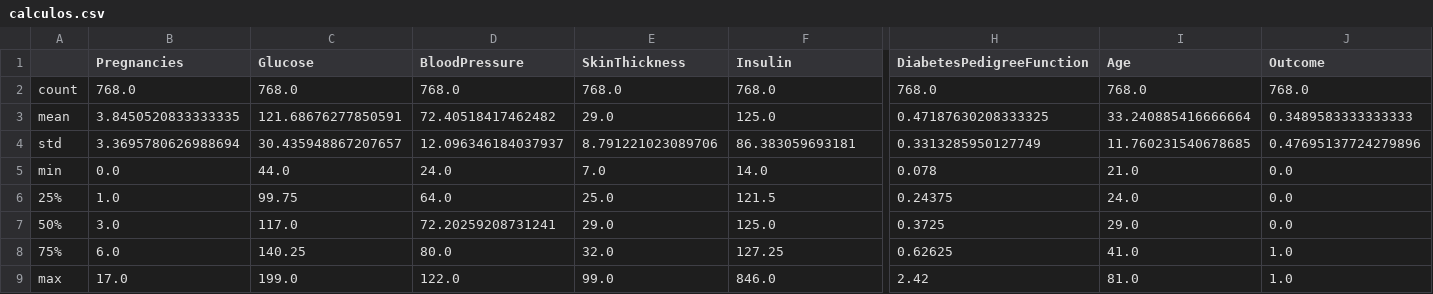
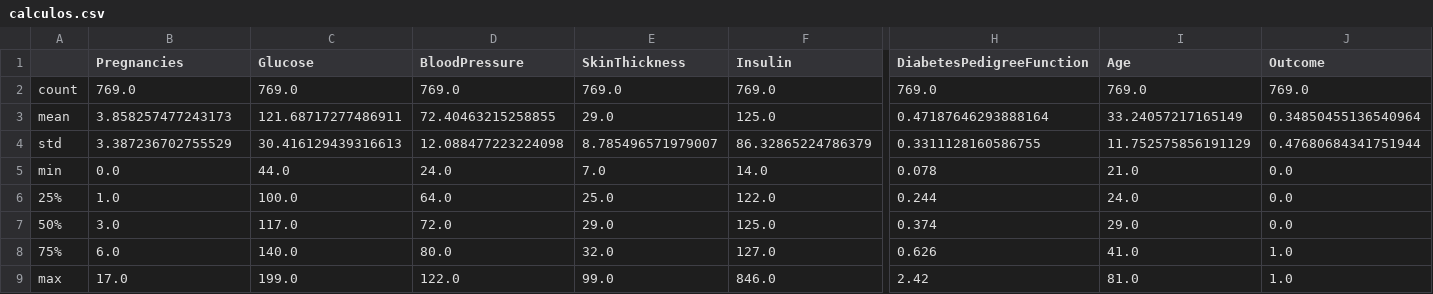
Before and after one commit to JGN10/streamlit1, a CSV file: calculos.csv, drawn as a sheet; only a part is shown, gaps mark what is left out; the diff covers the shown part only; the diff names each change by its address in the sheet, - before the commit and + after, or states it on an @@ line.

```diff
--- a/calculos.csv
+++ b/calculos.csv
-B2 (Pregnancies): 768.0
+B2 (Pregnancies): 769.0
-C2 (Glucose): 768.0
+C2 (Glucose): 769.0
-D2 (BloodPressure): 768.0
+D2 (BloodPressure): 769.0
-E2 (SkinThickness): 768.0
+E2 (SkinThickness): 769.0
-F2 (Insulin): 768.0
+F2 (Insulin): 769.0
-H2 (DiabetesPedigreeFunction): 768.0
+H2 (DiabetesPedigreeFunction): 769.0
-I2 (Age): 768.0
+I2 (Age): 769.0
-J2 (Outcome): 768.0
+J2 (Outcome): 769.0
-B3 (Pregnancies): 3.8450520833333335
+B3 (Pregnancies): 3.858257477243173
-C3 (Glucose): 121.68676277850591
+C3 (Glucose): 121.68717277486911
-D3 (BloodPressure): 72.40518417462482
+D3 (BloodPressure): 72.40463215258855
-H3 (DiabetesPedigreeFunction): 0.47187630208333325
+H3 (DiabetesPedigreeFunction): 0.47187646293888164
-I3 (Age): 33.240885416666664
+I3 (Age): 33.24057217165149
-J3 (Outcome): 0.3489583333333333
+J3 (Outcome): 0.34850455136540964
-B4 (Pregnancies): 3.3695780626988694
+B4 (Pregnancies): 3.387236702755529
-C4 (Glucose): 30.435948867207657
+C4 (Glucose): 30.416129439316613
-D4 (BloodPressure): 12.096346184037937
+D4 (BloodPressure): 12.088477223224098
-E4 (SkinThickness): 8.791221023089706
+E4 (SkinThickness): 8.785496571979007
-F4 (Insulin): 86.383059693181
+F4 (Insulin): 86.32865224786379
-H4 (DiabetesPedigreeFunction): 0.3313285950127749
+H4 (DiabetesPedigreeFunction): 0.3311128160586755
-I4 (Age): 11.760231540678685
+I4 (Age): 11.752575856191129
-J4 (Outcome): 0.47695137724279896
+J4 (Outcome): 0.47680684341751944
-C6 (Glucose): 99.75
+C6 (Glucose): 100.0
-F6 (Insulin): 121.5
+F6 (Insulin): 122.0
-H6 (DiabetesPedigreeFunction): 0.24375
+H6 (DiabetesPedigreeFunction): 0.244
-D7 (BloodPressure): 72.20259208731241
+D7 (BloodPressure): 72.0
-H7 (DiabetesPedigreeFunction): 0.3725
+H7 (DiabetesPedigreeFunction): 0.374
-C8 (Glucose): 140.25
+C8 (Glucose): 140.0
-F8 (Insulin): 127.25
+F8 (Insulin): 127.0
-H8 (DiabetesPedigreeFunction): 0.62625
+H8 (DiabetesPedigreeFunction): 0.626
```
Also changed, not shown: 2 edited cells elsewhere in this file, 9 other files.
